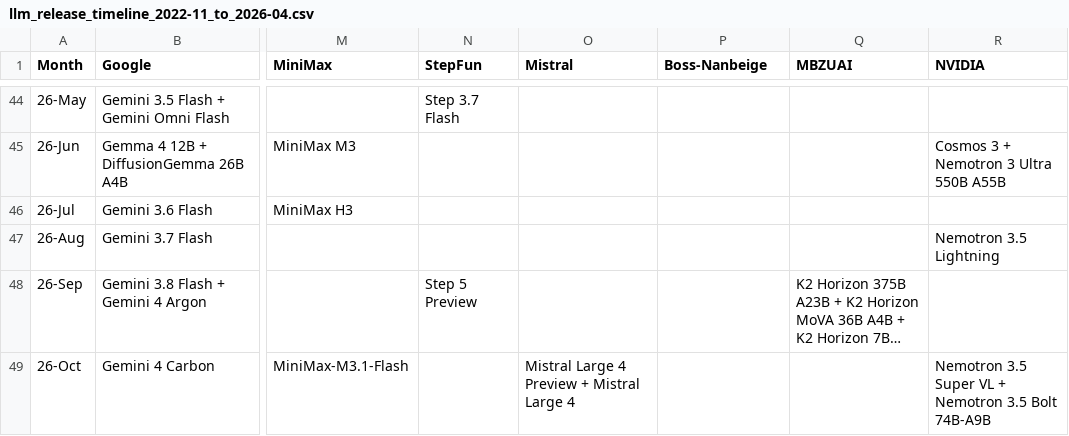
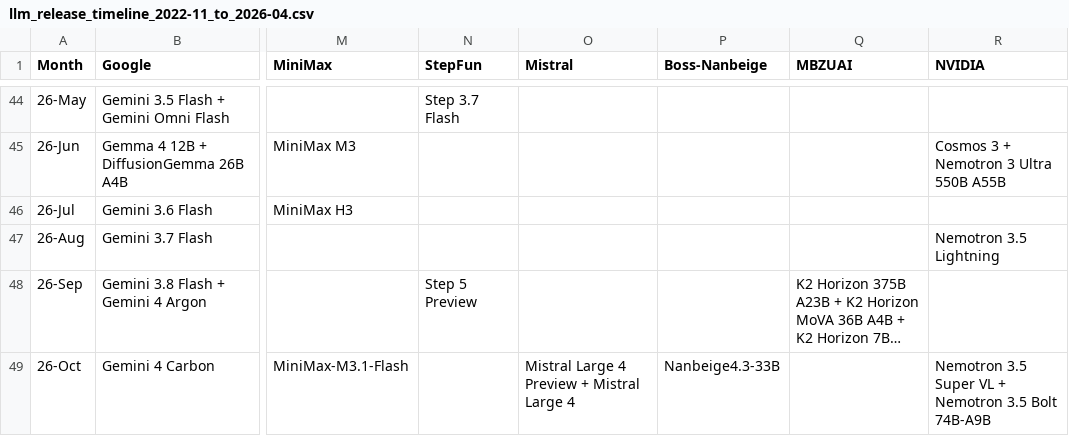
Before and after one commit to Physics-Lee/Monthly_Table_of_LLM_Releasing, a CSV file: llm_release_timeline_2022-11_to_2026-04.csv, drawn as a sheet; only a part is shown, gaps mark what is left out; long unchanged cells end in …; the diff names each change by its address in the sheet, - before the commit and + after, or states it on an @@ line.

```diff
--- a/llm_release_timeline_2022-11_to_2026-04.csv
+++ b/llm_release_timeline_2022-11_to_2026-04.csv
-P49 (Boss-Nanbeige): (empty)
+P49 (Boss-Nanbeige): Nanbeige4.3-33B
```
Also changed, not shown: 3 other files.
